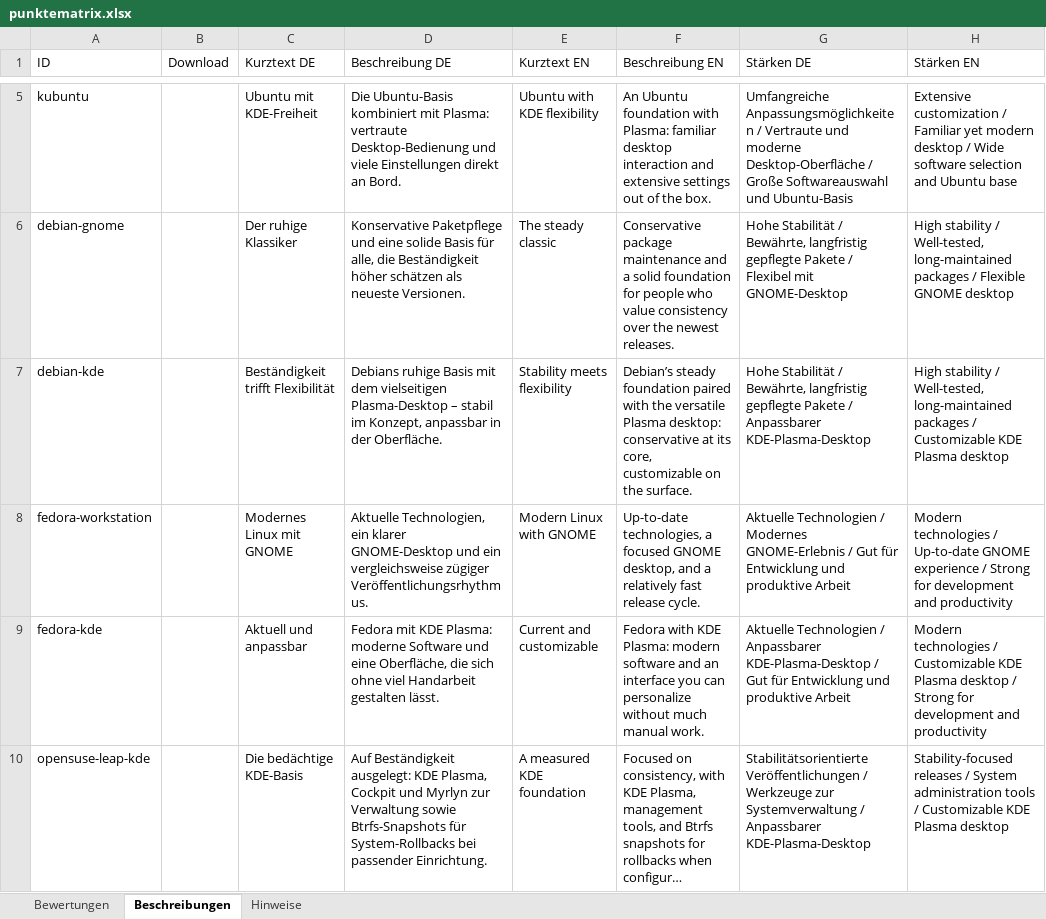
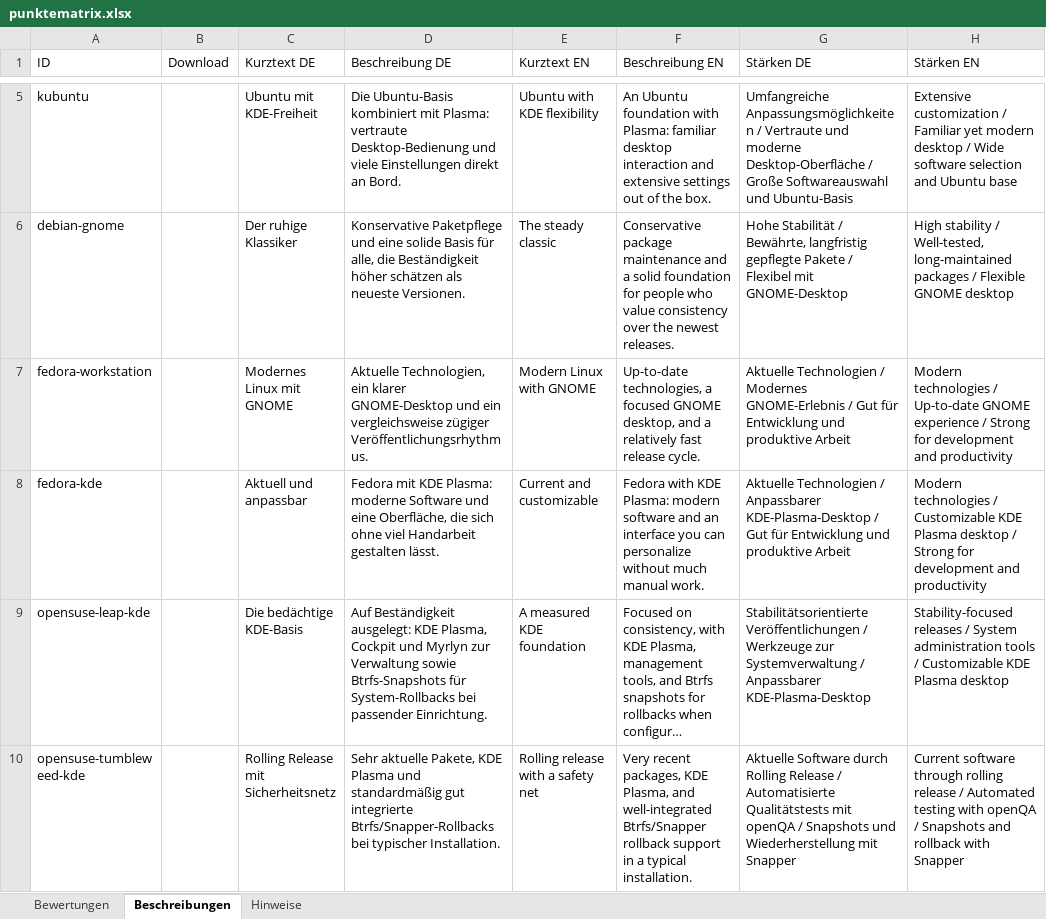
Before and after one commit to ff4f-git/distrochooser, an Excel workbook: data/punktematrix.xlsx, sheet Beschreibungen, drawn as a sheet; only a part is shown, gaps mark what is left out; the shorter side is filled out with more unchanged rows; long unchanged cells end in …; values as stored, in another font and other column widths than the file's, no borders; the diff names each change by its address in the sheet, - before the commit and + after, or states it on an @@ line.

```diff
--- a/data/punktematrix.xlsx (sheet Beschreibungen)
+++ b/data/punktematrix.xlsx (sheet Beschreibungen)
-row 7: debian-kde |  | Beständigkeit trifft Flexibilität | Debians ruhige Basis mit dem vielseitigen Plasma-Desktop – stabil im Konzept, anpassbar in der Oberfläche. | Stability meets flexibility | Debian’s steady foundation paired with the versatile Plasma desktop: conservative at its core, customizable on the surface. | Hohe Stabilität / Bewährte, langfristig gepflegte Pakete / Anpassbarer KDE-Plasma-Desktop | High stability / Well-tested, long-maintained packages / Customizable KDE Plasma desktop
```
Also changed, not shown: sheet Bewertungen, sheet Hinweise, 12 other files.
